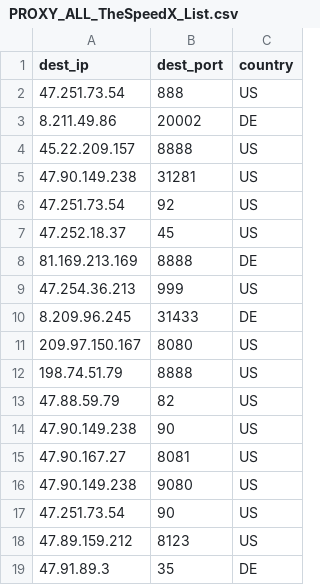
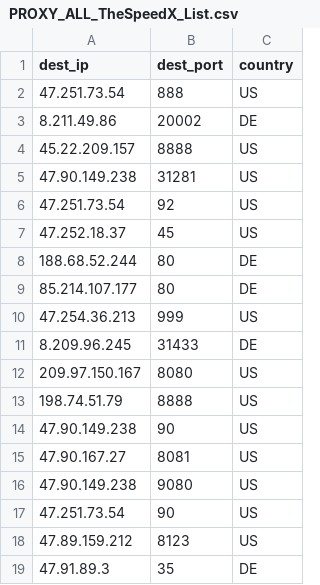
Before and after one commit to yassirusa/awesome-lists, a CSV file: Lists/PROXY/TheSpeedX_Proxy/PROXY_ALL_TheSpeedX_List.csv, drawn as a sheet.

```diff
--- a/Lists/PROXY/TheSpeedX_Proxy/PROXY_ALL_TheSpeedX_List.csv
+++ b/Lists/PROXY/TheSpeedX_Proxy/PROXY_ALL_TheSpeedX_List.csv
@@ -7,3 +7,4 @@ dest_ip,dest_port,country
 47.252.18.37,45,US
-81.169.213.169,8888,DE
+188.68.52.244,80,DE
+85.214.107.177,80,DE
 47.254.36.213,999,US
@@ -12,3 +13,2 @@ dest_ip,dest_port,country
 198.74.51.79,8888,US
-47.88.59.79,82,US
 47.90.149.238,90,US
```
